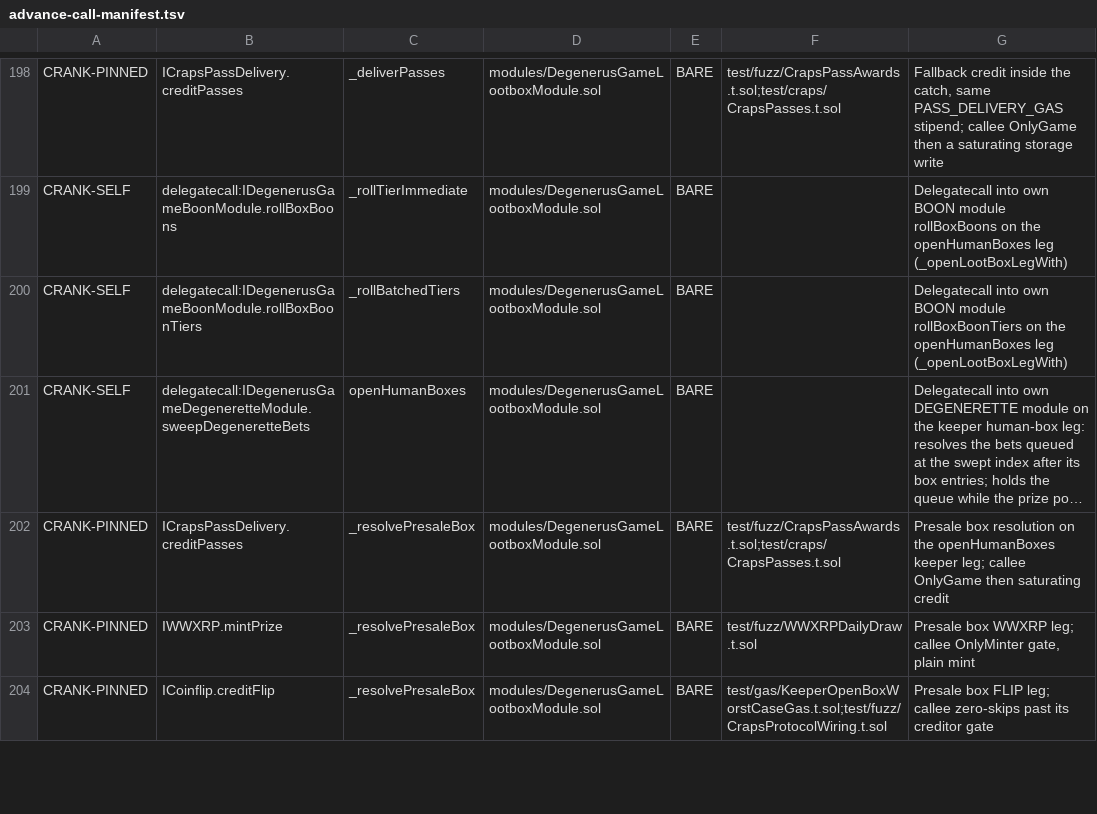
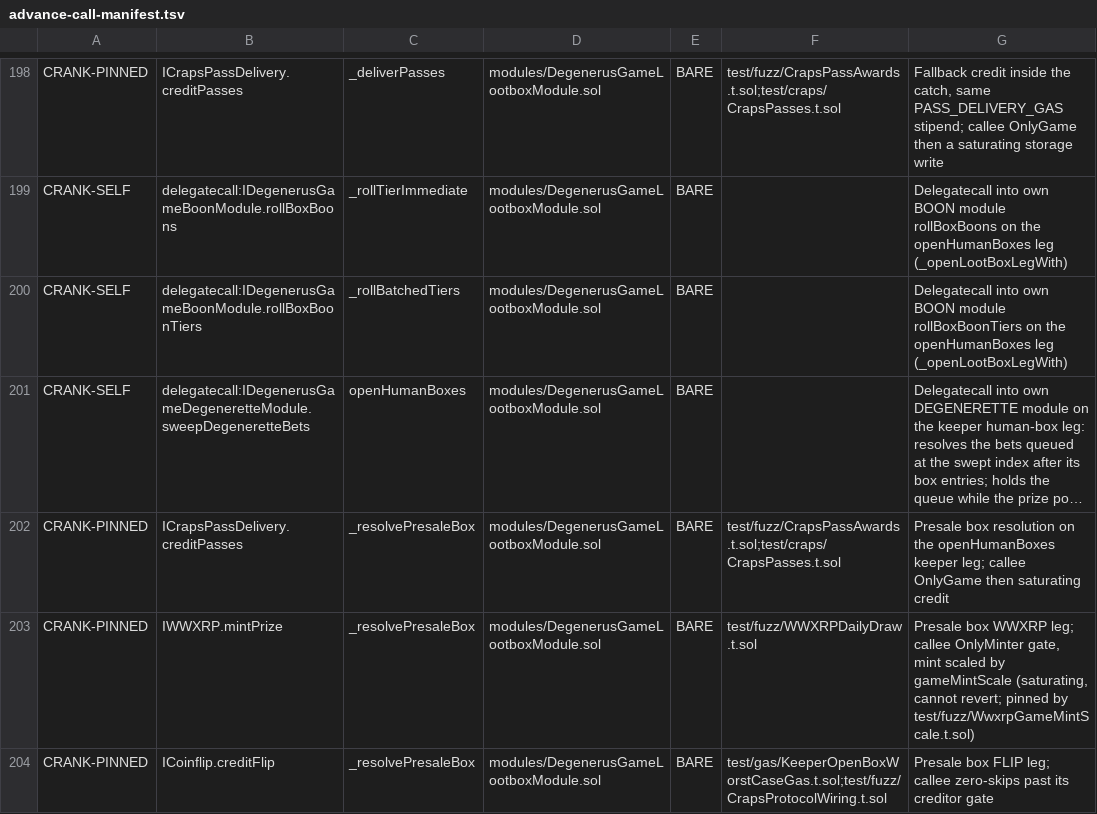
Before and after one commit to PurgeGame/degenerus-protocol, a TSV file: scripts/advance-call-manifest.tsv, drawn as a sheet; only a part is shown, gaps mark what is left out; long unchanged cells end in …; the diff covers the shown part only; the diff names each change by its address in the sheet, - before the commit and + after, or states it on an @@ line.

```diff
--- a/scripts/advance-call-manifest.tsv
+++ b/scripts/advance-call-manifest.tsv
-G203: …OnlyMinter gate, plain mint
+G203: …OnlyMinter gate, mint scaled by gameMintScale (saturating, cannot revert; pinned by test/fuzz/WwxrpGameMintScale.t.sol)
```
Also changed, not shown: 3 edited cells elsewhere in this file, 8 other files.
